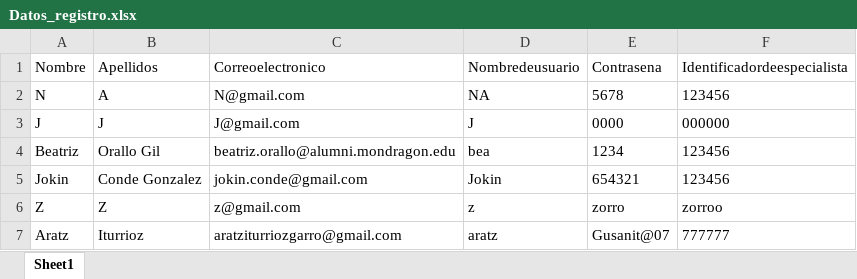
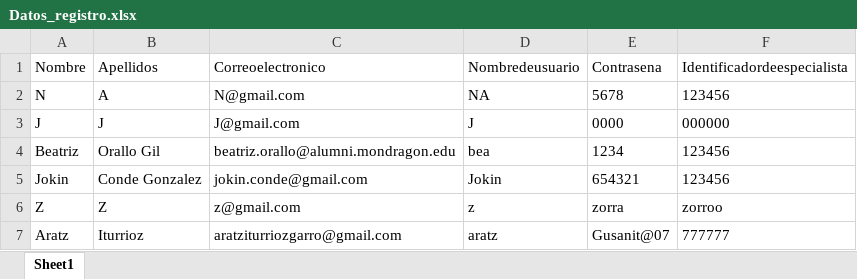
Before and after one commit to Talde-2/LUMA, an Excel workbook: APP/Datos_registro.xlsx, sheet Sheet1, drawn as a sheet; values as stored, in another font and other column widths than the file's, no borders; the diff names each change by its address in the sheet, - before the commit and + after, or states it on an @@ line.

Commit message:
Update Datos_registro.xlsx

```diff
--- a/APP/Datos_registro.xlsx (sheet Sheet1)
+++ b/APP/Datos_registro.xlsx (sheet Sheet1)
-E6 (Contrasena): zorro
+E6 (Contrasena): zorra
```
